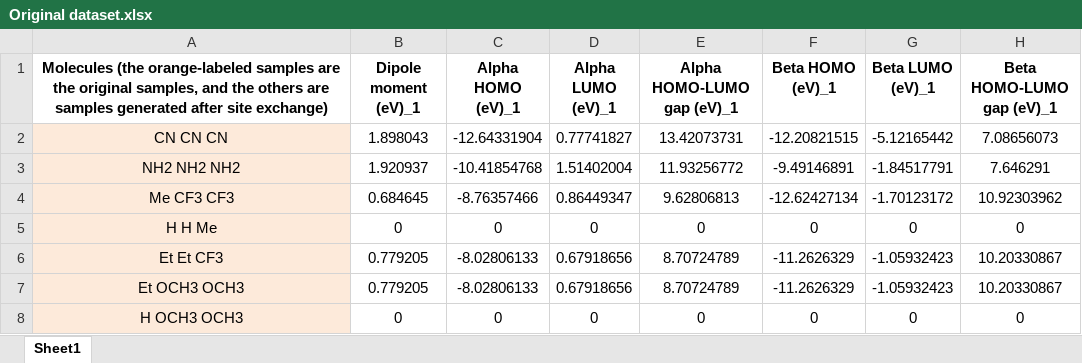
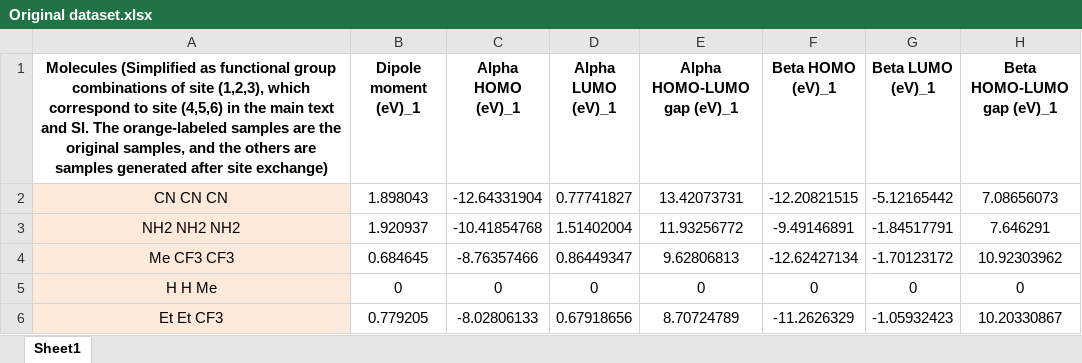
Before and after one commit to Gremelody/intelligent-molecular-skeleton-design, an Excel workbook: CPyr/Original dataset.xlsx, sheet Sheet1, drawn as a sheet; only a part is shown; the shorter side is filled out with more unchanged rows; values as stored, in another font and other column widths than the file's, no borders; the diff names each change by its address in the sheet, - before the commit and + after, or states it on an @@ line.

```diff
--- a/CPyr/Original dataset.xlsx (sheet Sheet1)
+++ b/CPyr/Original dataset.xlsx (sheet Sheet1)
-A1: Molecules (the orange-labeled samples…
+A1: Molecules (Simplified as functional group combinations of site (1,2,3), which correspond to site (4,5,6) in the main text and Sl. The orange-labeled samples…
```
Also changed, not shown: CPyr/Barrier-final dataset.xlsx, CPyr/Gap-final dataset.xlsx.
